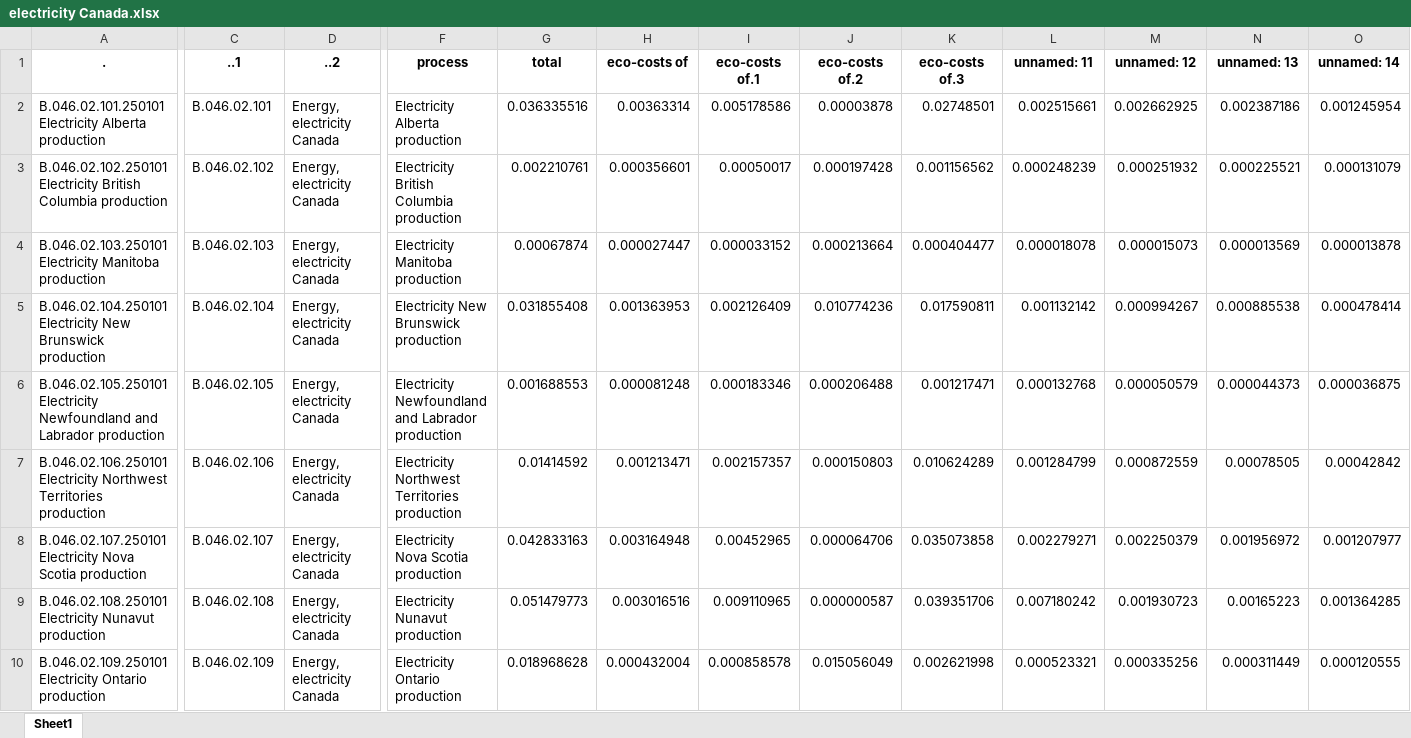
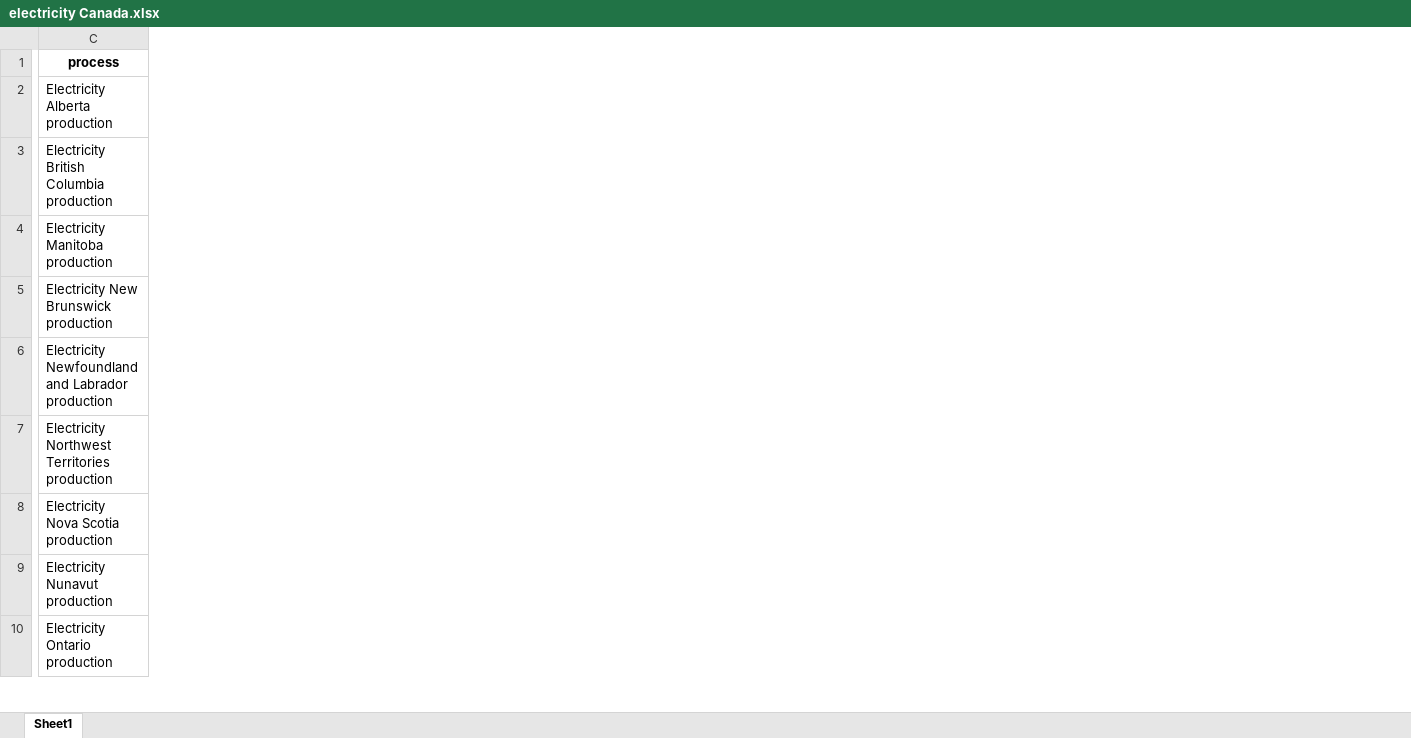
Before and after one commit to somesh-bagadiya/CarbonSense-powered-by-IBM-Watsonx, an Excel workbook: Data_processed/electricity/electricity Canada.xlsx, sheet Sheet1, drawn as a sheet; only a part is shown, gaps mark what is left out; values as stored, in another font and other column widths than the file's, no borders; the diff covers the shown part only; the diff names each change by its address in the sheet, - before the commit and + after, or states it on an @@ line.

```diff
--- a/Data_processed/electricity/electricity Canada.xlsx (sheet Sheet1)
+++ b/Data_processed/electricity/electricity Canada.xlsx (sheet Sheet1)
-column A (.), rows 2-10: B.046.02.101.250101 Electricity Alberta production | B.046.02.102.250101 Electricity British Columbia production | B.046.02.103.250101 Electricity Manitoba production | B.046.02.104.250101 Electricity New Brunswick production | B.046.02.105.250101 Electricity Newfoundland and Labrador production | B.046.02.106.250101 Electricity Northwest Territories production | B.046.02.107.250101 Electricity Nova Scotia production | B.046.02.108.250101 Electricity Nunavut production | B.046.02.109.250101 Electricity Ontario production
-column C (..1), rows 2-10: B.046.02.101 | B.046.02.102 | B.046.02.103 | B.046.02.104 | B.046.02.105 | B.046.02.106 | B.046.02.107 | B.046.02.108 | B.046.02.109
-column D (..2), rows 2-10: all Energy, electricity Canada
-column G (total), rows 2-10: 0.036335516 | 0.002210761 | 0.00067874 | 0.031855408 | 0.001688553 | 0.01414592 | 0.042833163 | 0.051479773 | 0.018968628
-column H (eco-costs of), rows 2-10: 0.00363314 | 0.000356601 | 0.000027447 | 0.001363953 | 0.000081248 | 0.001213471 | 0.003164948 | 0.003016516 | 0.000432004
-column I (eco-costs of.1), rows 2-10: 0.005178586 | 0.00050017 | 0.000033152 | 0.002126409 | 0.000183346 | 0.002157357 | 0.00452965 | 0.009110965 | 0.000858578
-column J (eco-costs of.2), rows 2-10: 0.00003878 | 0.000197428 | 0.000213664 | 0.010774236 | 0.000206488 | 0.000150803 | 0.000064706 | 0.000000587 | 0.015056049
-column K (eco-costs of.3), rows 2-10: 0.02748501 | 0.001156562 | 0.000404477 | 0.017590811 | 0.001217471 | 0.010624289 | 0.035073858 | 0.039351706 | 0.002621998
-column L (unnamed: 11), rows 2-10: 0.002515661 | 0.000248239 | 0.000018078 | 0.001132142 | 0.000132768 | 0.001284799 | 0.002279271 | 0.007180242 | 0.000523321
-column M (unnamed: 12), rows 2-10: 0.002662925 | 0.000251932 | 0.000015073 | 0.000994267 | 0.000050579 | 0.000872559 | 0.002250379 | 0.001930723 | 0.000335256
-column N (unnamed: 13), rows 2-10: 0.002387186 | 0.000225521 | 0.000013569 | 0.000885538 | 0.000044373 | 0.00078505 | 0.001956972 | 0.00165223 | 0.000311449
-column O (unnamed: 14), rows 2-10: 0.001245954 | 0.000131079 | 0.000013878 | 0.000478414 | 0.000036875 | 0.00042842 | 0.001207977 | 0.001364285 | 0.000120555
```
Also changed, not shown: 68 removed columns elsewhere in this sheet, Data_processed/electricity/electricity China.xlsx.
